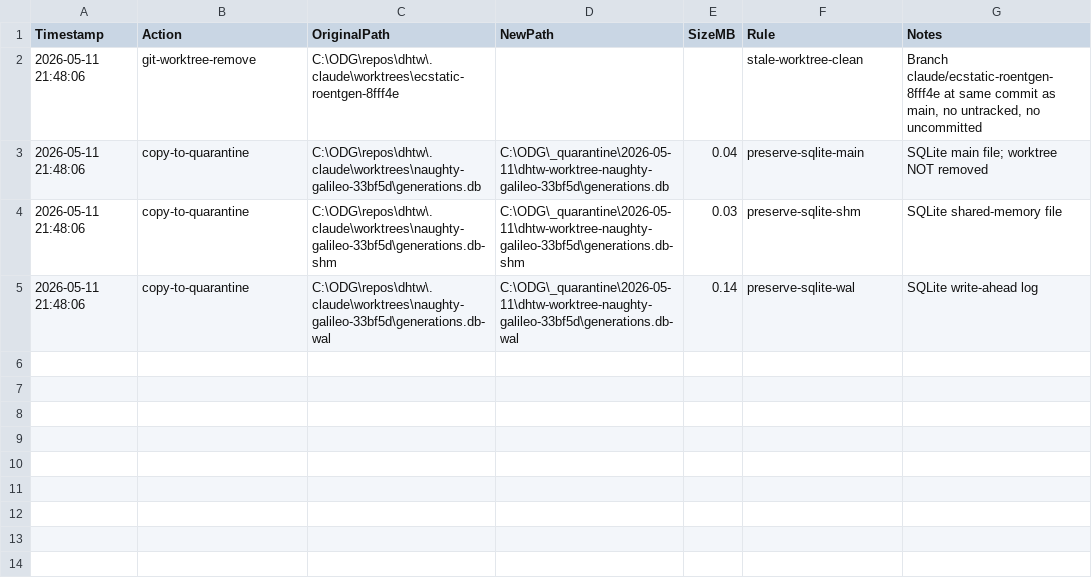
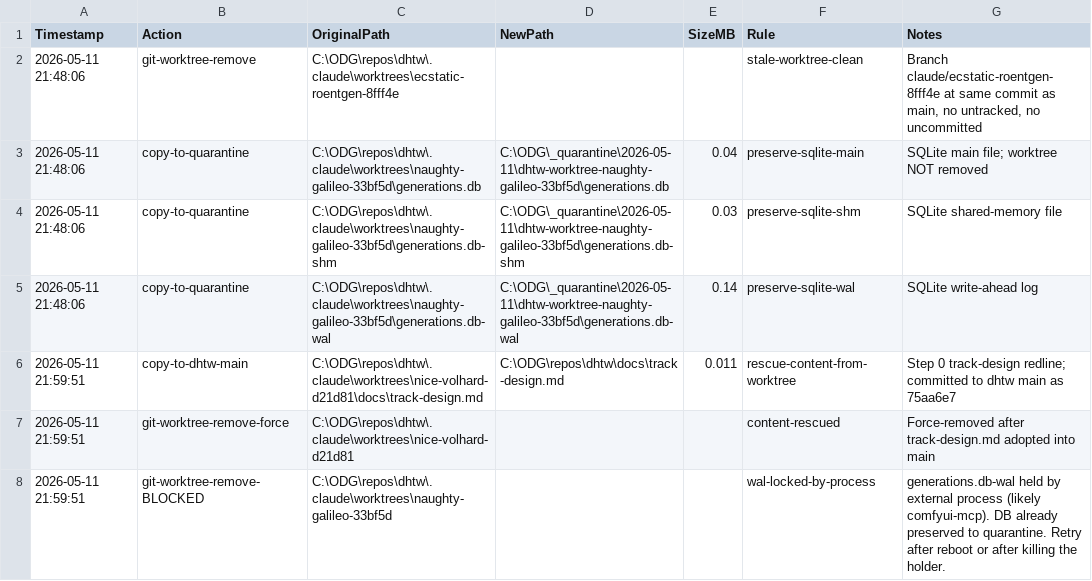
Before and after one commit to ODG-Jeff/asset-management, a CSV file: data/cleanup-log-2026-05-11.csv, drawn as a sheet.

Commit message:
Worktree cleanup batch 2.
- nice-volhard-d21d81 removed; its docs/track-design.md rescued to
  dhtw main as 75aa6e7 before removal.
- naughty-galileo-33bf5d blocked: generations.db-wal held by an
  external process (comfyui-mcp). DB already preserved to quarantine
  in batch 1. Worktree removal deferred until reboot or process exit.

```diff
--- a/data/cleanup-log-2026-05-11.csv
+++ b/data/cleanup-log-2026-05-11.csv
@@ -5 +5,4 @@
 "2026-05-11 21:48:06","copy-to-quarantine","C:\ODG\repos\dhtw\.claude\worktrees\naughty-galileo-33bf5d\generations.db-wal","C:\ODG\_quarantine\2026-05-11\dhtw-worktree-naughty-galileo-33bf5d\generations.db-wal","0.14","preserve-sqlite-wal","SQLite write-ahead log"
+"2026-05-11 21:59:51","copy-to-dhtw-main","C:\ODG\repos\dhtw\.claude\worktrees\nice-volhard-d21d81\docs\track-design.md","C:\ODG\repos\dhtw\docs\track-design.md","0.011","rescue-content-from-worktree","Step 0 track-design redline; committed to dhtw main as 75aa6e7"
+"2026-05-11 21:59:51","git-worktree-remove-force","C:\ODG\repos\dhtw\.claude\worktrees\nice-volhard-d21d81","","","content-rescued","Force-removed after track-design.md adopted into main"
+"2026-05-11 21:59:51","git-worktree-remove-BLOCKED","C:\ODG\repos\dhtw\.claude\worktrees\naughty-galileo-33bf5d","","","wal-locked-by-process","generations.db-wal held by external process (likely comfyui-mcp). DB already preserved to quarantine. Retry after reboot or after killing the holder."
```
